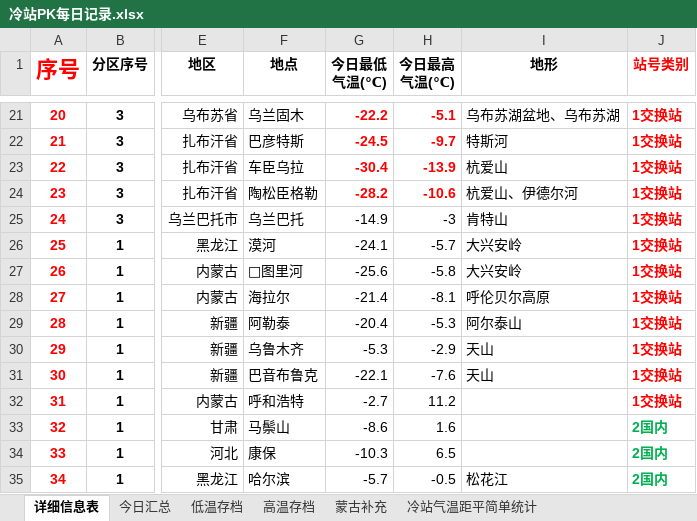
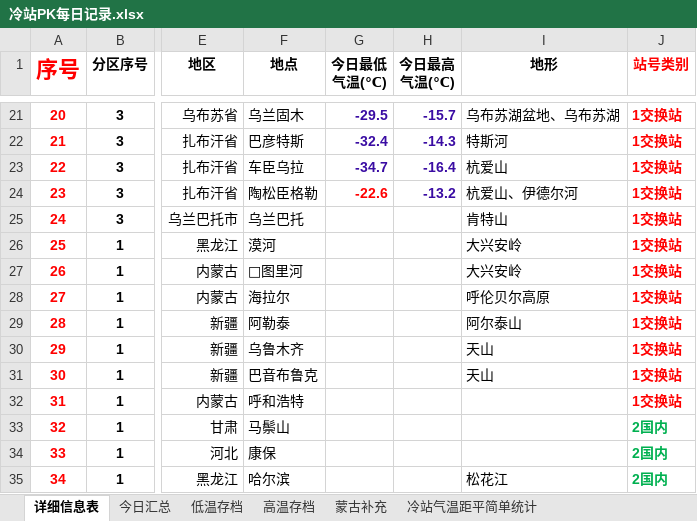
Before and after one commit to qkvkql/default, an Excel workbook: 气象/冷站PK每日记录.xlsx, sheet 详细信息表, drawn as a sheet; only a part is shown, gaps mark what is left out; values as stored, in another font and other column widths than the file's, no borders; the diff covers the shown part only; the diff names each change by its address in the sheet, - before the commit and + after, or states it on an @@ line.

```diff
--- a/气象/冷站PK每日记录.xlsx (sheet 详细信息表)
+++ b/气象/冷站PK每日记录.xlsx (sheet 详细信息表)
-G21 (今日最低 气温(℃)): -22.2
+G21 (今日最低 气温(℃)): -29.5
-G21:H23 text colour: #FF0000
+G21:H23 text colour: #3A0CA3
-H21 (今日最高 气温(℃)): -5.1
+H21 (今日最高 气温(℃)): -15.7
-G22 (今日最低 气温(℃)): -24.5
+G22 (今日最低 气温(℃)): -32.4
-H22 (今日最高 气温(℃)): -9.7
+H22 (今日最高 气温(℃)): -14.3
-G23 (今日最低 气温(℃)): -30.4
+G23 (今日最低 气温(℃)): -34.7
-H23 (今日最高 气温(℃)): -13.9
+H23 (今日最高 气温(℃)): -16.4
-G24 (今日最低 气温(℃)): -28.2
+G24 (今日最低 气温(℃)): -22.6
-H24 (今日最高 气温(℃)): -10.6
+H24 (今日最高 气温(℃)): -13.2
-H24 text colour: #FF0000
+H24 text colour: #3A0CA3
-G25 (今日最低 气温(℃)): -14.9
+G25 (今日最低 气温(℃)): (empty)
-H25 (今日最高 气温(℃)): -3
+H25 (今日最高 气温(℃)): (empty)
-G26 (今日最低 气温(℃)): -24.1
+G26 (今日最低 气温(℃)): (empty)
-H26 (今日最高 气温(℃)): -5.7
+H26 (今日最高 气温(℃)): (empty)
-G27 (今日最低 气温(℃)): -25.6
+G27 (今日最低 气温(℃)): (empty)
-H27 (今日最高 气温(℃)): -5.8
+H27 (今日最高 气温(℃)): (empty)
-G28 (今日最低 气温(℃)): -21.4
+G28 (今日最低 气温(℃)): (empty)
-H28 (今日最高 气温(℃)): -8.1
+H28 (今日最高 气温(℃)): (empty)
-G29 (今日最低 气温(℃)): -20.4
+G29 (今日最低 气温(℃)): (empty)
-H29 (今日最高 气温(℃)): -5.3
+H29 (今日最高 气温(℃)): (empty)
-G30 (今日最低 气温(℃)): -5.3
+G30 (今日最低 气温(℃)): (empty)
-H30 (今日最高 气温(℃)): -2.9
+H30 (今日最高 气温(℃)): (empty)
-G31 (今日最低 气温(℃)): -22.1
+G31 (今日最低 气温(℃)): (empty)
-H31 (今日最高 气温(℃)): -7.6
+H31 (今日最高 气温(℃)): (empty)
-G32 (今日最低 气温(℃)): -2.7
+G32 (今日最低 气温(℃)): (empty)
-H32 (今日最高 气温(℃)): 11.2
+H32 (今日最高 气温(℃)): (empty)
-G33 (今日最低 气温(℃)): -8.6
+G33 (今日最低 气温(℃)): (empty)
-H33 (今日最高 气温(℃)): 1.6
+H33 (今日最高 气温(℃)): (empty)
-G34 (今日最低 气温(℃)): -10.3
+G34 (今日最低 气温(℃)): (empty)
-H34 (今日最高 气温(℃)): 6.5
+H34 (今日最高 气温(℃)): (empty)
-G35 (今日最低 气温(℃)): -5.7
+G35 (今日最低 气温(℃)): (empty)
-H35 (今日最高 气温(℃)): -0.5
+H35 (今日最高 气温(℃)): (empty)
```
Also changed, not shown: 158 edited cells and cell formats elsewhere in this sheet, 2 other files.
